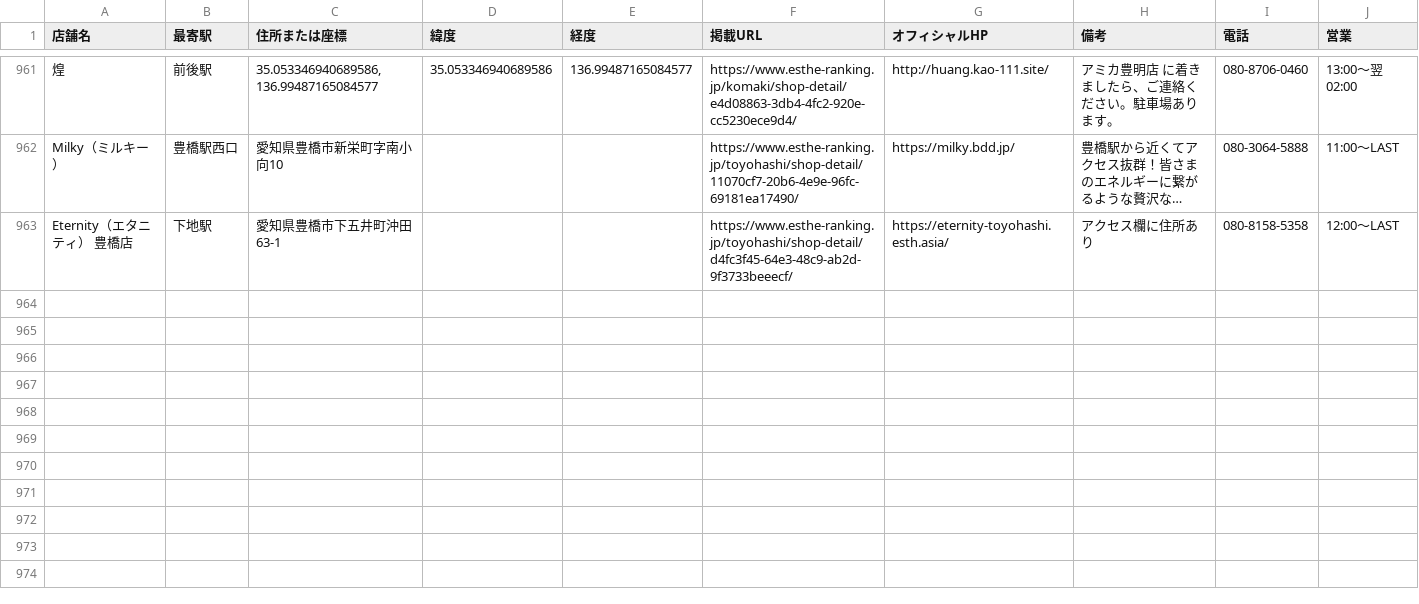
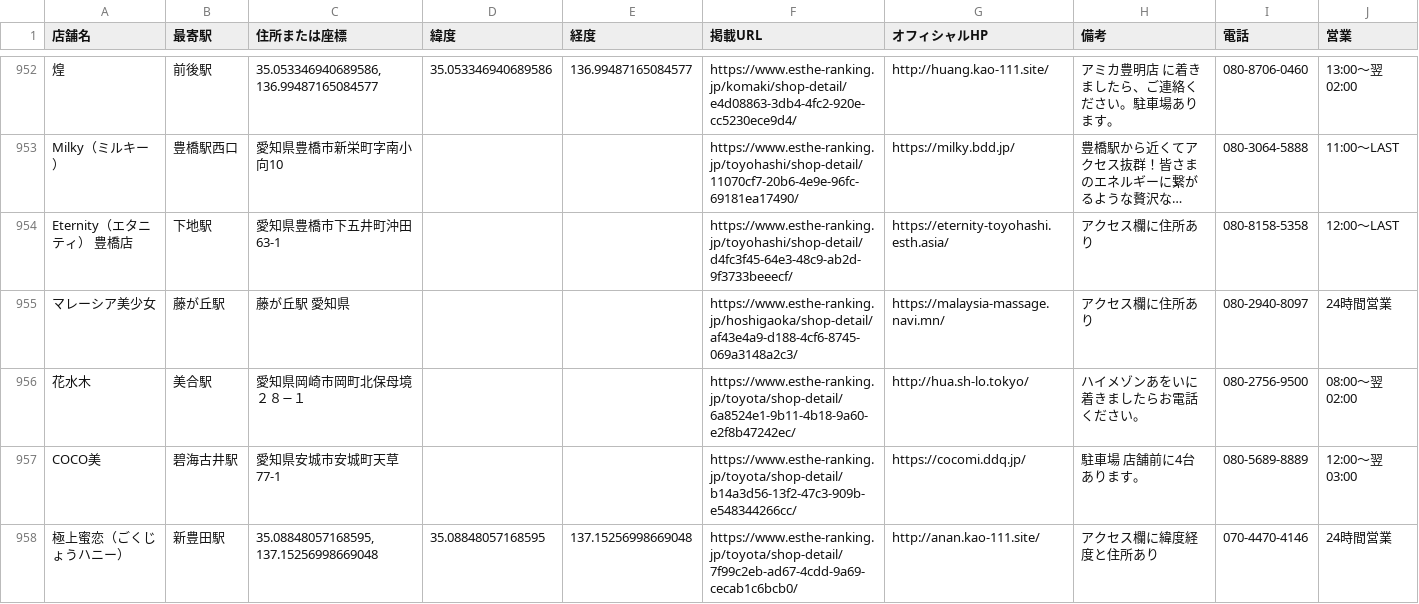
Before and after one commit to tknboon/esthe-viewer, a CSV file: toyota_esthe_map_points_ja.csv, drawn as a sheet; only a part is shown, gaps mark what is left out; long unchanged cells end in …; the diff covers the shown part only; the diff names each change by its address in the sheet, - before the commit and + after, or states it on an @@ line.

```diff
--- a/toyota_esthe_map_points_ja.csv
+++ b/toyota_esthe_map_points_ja.csv
+row 955: マレーシア美少女 | 藤が丘駅 | 藤が丘駅 愛知県 |  |  | https://www.esthe-ranking.jp/hoshigaoka/shop-detail/af43e4a9-d188-4cf6-8745-069a3148a2c3/ | https://malaysia-massage.navi.mn/ | アクセス欄に住所あり | 080-2940-8097 | 24時間営業
+row 956: 花水木 | 美合駅 | 愛知県岡崎市岡町北保母境２８−１ |  |  | https://www.esthe-ranking.jp/toyota/shop-detail/6a8524e1-9b11-4b18-9a60-e2f8b47242ec/ | http://hua.sh-lo.tokyo/ | ハイメゾンあをいに着きましたらお電話ください。 | 080-2756-9500 | 08:00～翌 02:00
+row 957: COCO美 | 碧海古井駅 | 愛知県安城市安城町天草77-1 |  |  | https://www.esthe-ranking.jp/toyota/shop-detail/b14a3d56-13f2-47c3-909b-e548344266cc/ | https://cocomi.ddq.jp/ | 駐車場 店舗前に4台あります。 | 080-5689-8889 | 12:00～翌 03:00
+row 958: 極上蜜恋（ごくじょうハニー） | 新豊田駅 | 35.08848057168595, 137.15256998669048 | 35.08848057168595 | 137.15256998669048 | https://www.esthe-ranking.jp/toyota/shop-detail/7f99c2eb-ad67-4cdd-9a69-cecab1c6bcb0/ | http://anan.kao-111.site/ | アクセス欄に緯度経度と住所あり | 070-4470-4146 | 24時間営業
```
Also changed, not shown: 4 added rows, 9 removed rows and 12 edited cells elsewhere in this file, region-data/tokyo/esthe_map_points_ja.csv, region-data/tokyo/location_correction_queue.csv, 17 other files.
